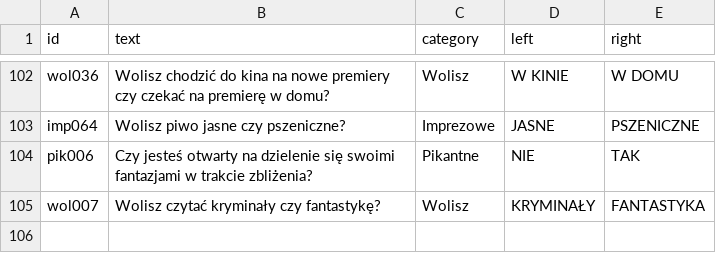
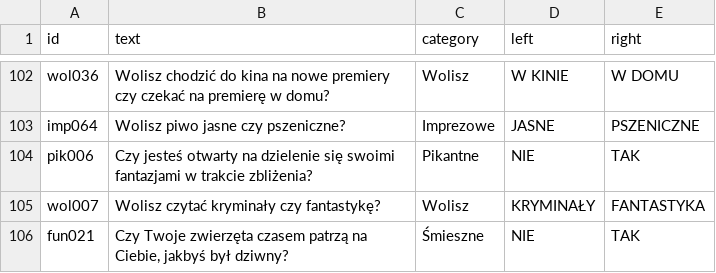
Before and after one commit to DawidS25/Spectrum, a CSV file: questions/questions_changed.csv, drawn as a sheet; only a part is shown, gaps mark what is left out.

Commit message:
Zmieniono pytanie fun021

```diff
--- a/questions/questions_changed.csv
+++ b/questions/questions_changed.csv
@@ -105 +105,2 @@ pik006;Czy jesteś otwarty na dzielenie się swoimi fantazjami w trakcie zbliże
 wol007;Wolisz czytać kryminały czy fantastykę?;Wolisz;KRYMINAŁY;FANTASTYKA
+fun021;Czy Twoje zwierzęta czasem patrzą na Ciebie, jakbyś był dziwny?;Śmieszne;NIE;TAK
```
